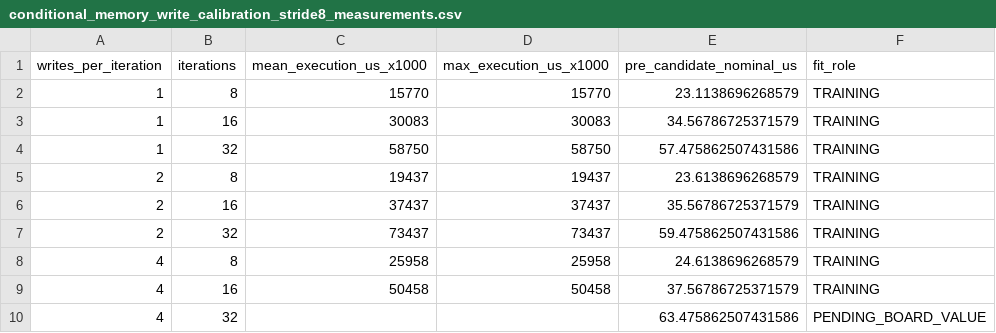
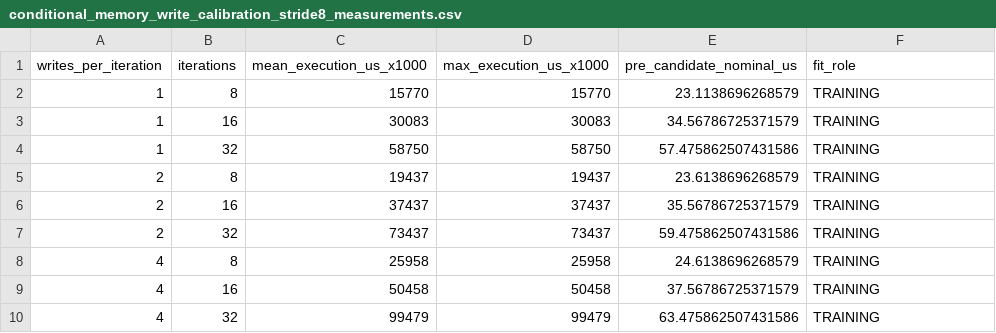
Before and after one commit to seldatrgt35/real_time_scheduler_task_controller, a CSV file: tools/conditional_memory_write_calibration_stride8_measurements.csv, drawn as a sheet.

Commit message:
Finalize conditional memory write model

```diff
--- a/tools/conditional_memory_write_calibration_stride8_measurements.csv
+++ b/tools/conditional_memory_write_calibration_stride8_measurements.csv
@@ -9,2 +9,2 @@ writes_per_iteration,iterations,mean_execution_us_x1000,max_execution_us_x1000,p
 4,16,50458,50458,37.56786725371579,TRAINING
-4,32,,,63.475862507431586,PENDING_BOARD_VALUE
+4,32,99479,99479,63.475862507431586,TRAINING
```
Also changed, not shown: 7 other files.
